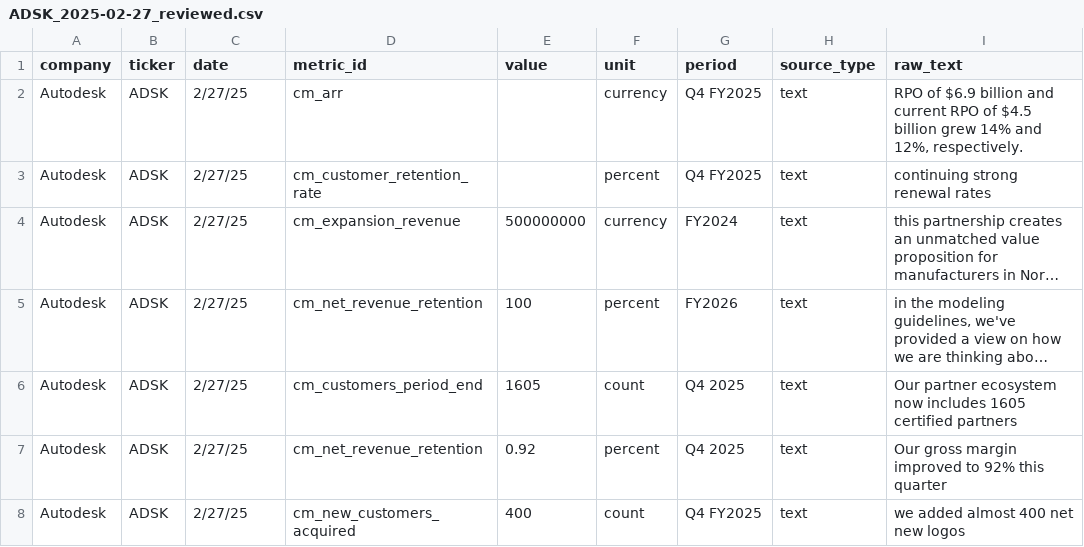
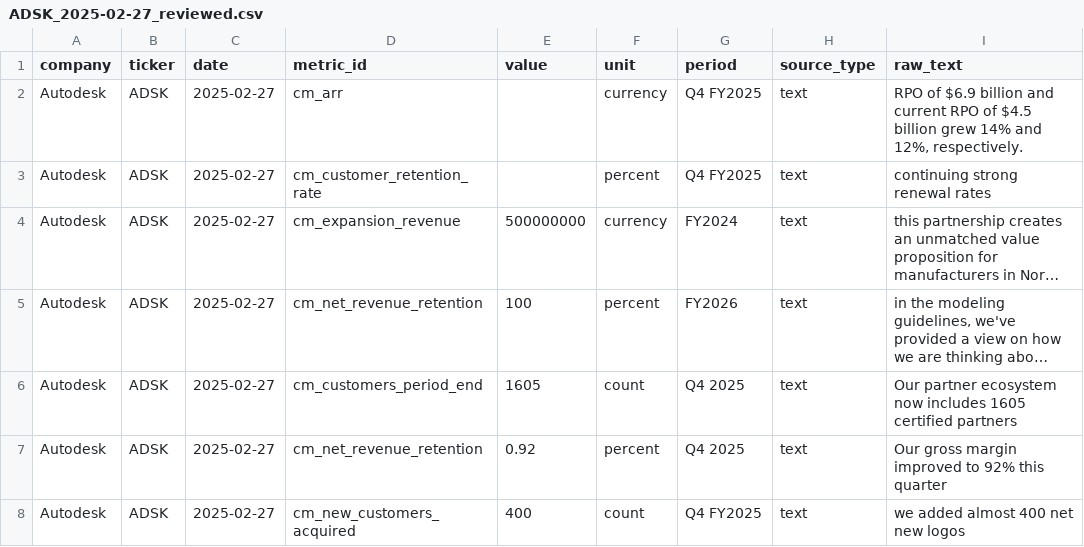
Before and after one commit to RGMjr/filings_reviewer, a CSV file: data/transcript_gold_standard/ADSK_2025-02-27_reviewed.csv, drawn as a sheet; only a part is shown; long unchanged cells end in …; the diff names each change by its address in the sheet, - before the commit and + after, or states it on an @@ line.

```diff
--- a/data/transcript_gold_standard/ADSK_2025-02-27_reviewed.csv
+++ b/data/transcript_gold_standard/ADSK_2025-02-27_reviewed.csv
-C2:C8 (date): 2/27/25
+C2:C8 (date): 2025-02-27
```
Also changed, not shown: data/transcript_gold_standard/ADSK_2024-11-26_reviewed.csv, data/transcript_gold_standard/MSFT_2025-01-29_reviewed.csv, 1 other file.
